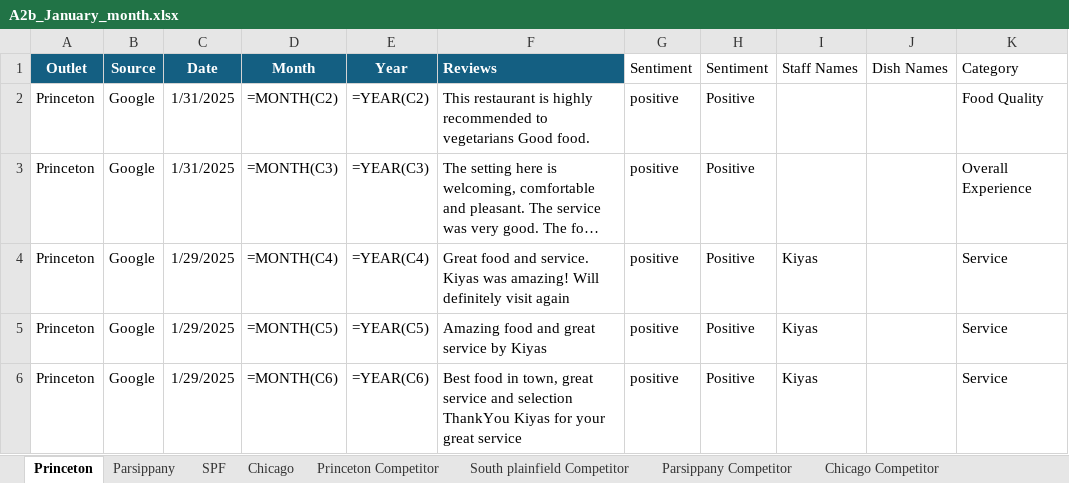
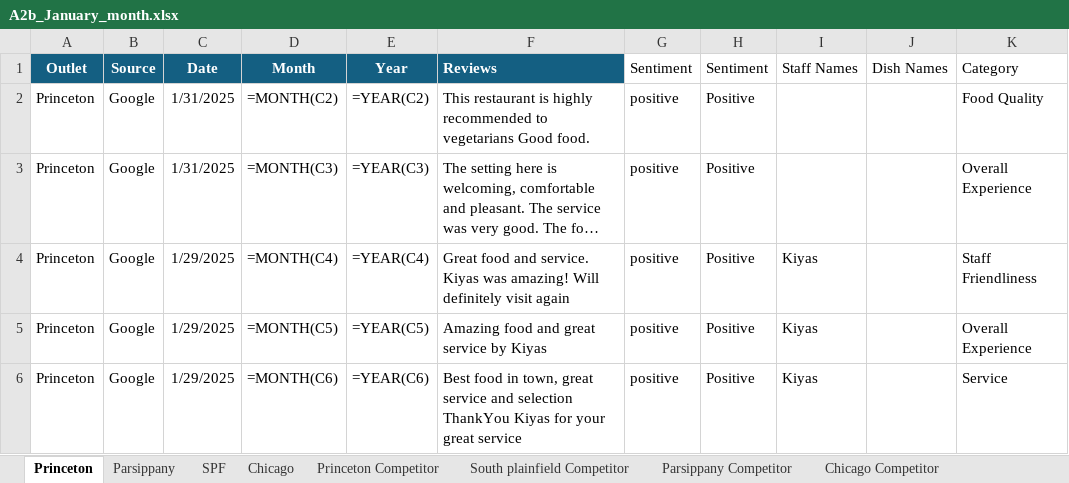
Before and after one commit to Yaswanth-Magil/Sentiment-Analysis-Dumy, an Excel workbook: A2b_January_month.xlsx, sheet Princeton, drawn as a sheet; only a part is shown; long unchanged cells end in …; values as stored, in another font and other column widths than the file's, no borders; formulas without a stored value are shown as written; table styles not drawn; the diff covers the shown part only; the diff names each change by its address in the sheet, - before the commit and + after, or states it on an @@ line.

```diff
--- a/A2b_January_month.xlsx (sheet Princeton)
+++ b/A2b_January_month.xlsx (sheet Princeton)
-K4 (Category): Service
+K4 (Category): Staff Friendliness
-K5 (Category): Service
+K5 (Category): Overall Experience
```
Also changed, not shown: 9 edited cells elsewhere in this sheet, sheet Parsippany, sheet Chicago, sheet South plainfield Competitor, sheet SPF, sheet Princeton Competitor.
